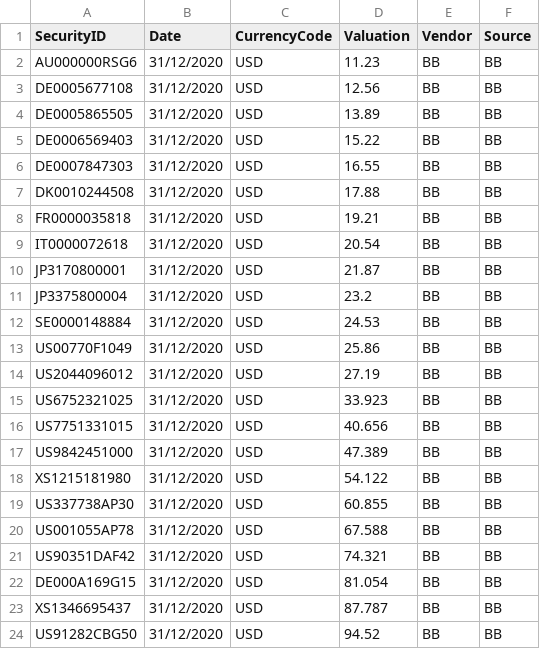
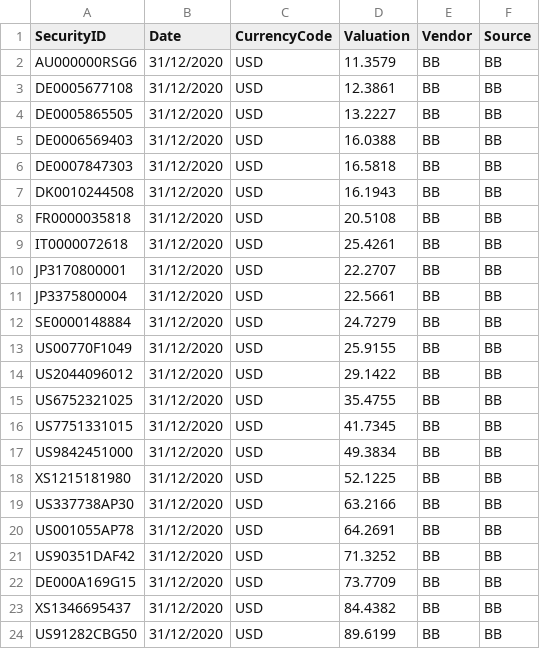
Before and after one commit to amathurgs/gsExternalAPI, a CSV file: BDO-Securities-BB.csv, drawn as a sheet.

```diff
--- a/BDO-Securities-BB.csv
+++ b/BDO-Securities-BB.csv
@@ -1,24 +1,24 @@
 SecurityID,Date,CurrencyCode,Valuation,Vendor,Source
-AU000000RSG6,31/12/2020,USD,11.23,BB,BB
-DE0005677108,31/12/2020,USD,12.56,BB,BB
-DE0005865505,31/12/2020,USD,13.89,BB,BB
-DE0006569403,31/12/2020,USD,15.22,BB,BB
-DE0007847303,31/12/2020,USD,16.55,BB,BB
-DK0010244508,31/12/2020,USD,17.88,BB,BB
-FR0000035818,31/12/2020,USD,19.21,BB,BB
-IT0000072618,31/12/2020,USD,20.54,BB,BB
-JP3170800001,31/12/2020,USD,21.87,BB,BB
-JP3375800004,31/12/2020,USD,23.2,BB,BB
-SE0000148884,31/12/2020,USD,24.53,BB,BB
-US00770F1049,31/12/2020,USD,25.86,BB,BB
-US2044096012,31/12/2020,USD,27.19,BB,BB
-US6752321025,31/12/2020,USD,33.923,BB,BB
-US7751331015,31/12/2020,USD,40.656,BB,BB
-US9842451000,31/12/2020,USD,47.389,BB,BB
-XS1215181980,31/12/2020,USD,54.122,BB,BB
-US337738AP30,31/12/2020,USD,60.855,BB,BB
-US001055AP78,31/12/2020,USD,67.588,BB,BB
-US90351DAF42,31/12/2020,USD,74.321,BB,BB
-DE000A169G15,31/12/2020,USD,81.054,BB,BB
-XS1346695437,31/12/2020,USD,87.787,BB,BB
-US91282CBG50,31/12/2020,USD,94.52,BB,BB
+AU000000RSG6,31/12/2020,USD,11.3579,BB,BB
+DE0005677108,31/12/2020,USD,12.3861,BB,BB
+DE0005865505,31/12/2020,USD,13.2227,BB,BB
+DE0006569403,31/12/2020,USD,16.0388,BB,BB
+DE0007847303,31/12/2020,USD,16.5818,BB,BB
+DK0010244508,31/12/2020,USD,16.1943,BB,BB
+FR0000035818,31/12/2020,USD,20.5108,BB,BB
+IT0000072618,31/12/2020,USD,25.4261,BB,BB
+JP3170800001,31/12/2020,USD,22.2707,BB,BB
+JP3375800004,31/12/2020,USD,22.5661,BB,BB
+SE0000148884,31/12/2020,USD,24.7279,BB,BB
+US00770F1049,31/12/2020,USD,25.9155,BB,BB
+US2044096012,31/12/2020,USD,29.1422,BB,BB
+US6752321025,31/12/2020,USD,35.4755,BB,BB
+US7751331015,31/12/2020,USD,41.7345,BB,BB
+US9842451000,31/12/2020,USD,49.3834,BB,BB
+XS1215181980,31/12/2020,USD,52.1225,BB,BB
+US337738AP30,31/12/2020,USD,63.2166,BB,BB
+US001055AP78,31/12/2020,USD,64.2691,BB,BB
+US90351DAF42,31/12/2020,USD,71.3252,BB,BB
+DE000A169G15,31/12/2020,USD,73.7709,BB,BB
+XS1346695437,31/12/2020,USD,84.4382,BB,BB
+US91282CBG50,31/12/2020,USD,89.6199,BB,BB
```
Also changed, not shown: BDO-Securities-IDC.csv, BDO-Securities-MARKIT.csv, 1 other file.
